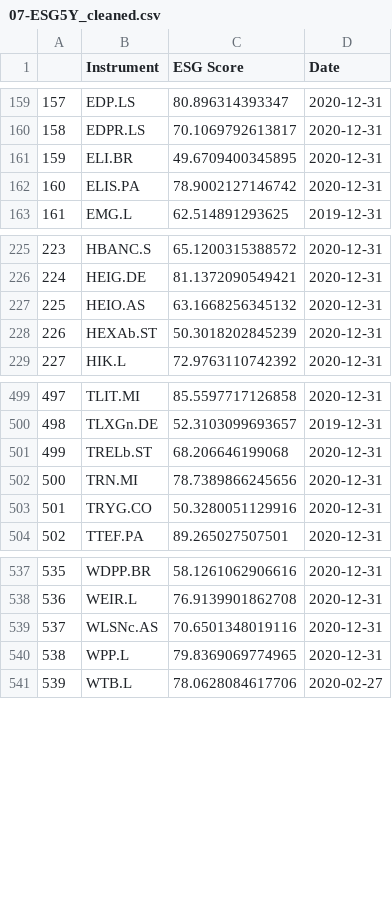
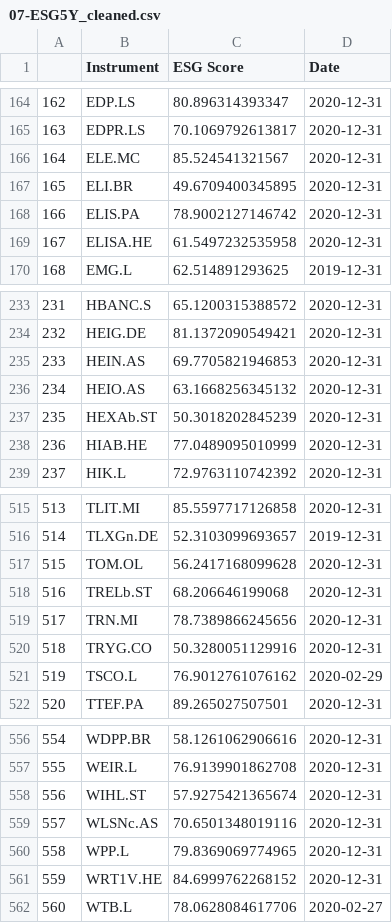
Before and after one commit to fynluk/Beyond_The_Deal, a CSV file: Final/Data/07-ESG5Y_cleaned.csv, drawn as a sheet; only a part is shown, gaps mark what is left out; the diff covers the shown part only; the diff names each change by its address in the sheet, - before the commit and + after, or states it on an @@ line.

```diff
--- a/Final/Data/07-ESG5Y_cleaned.csv
+++ b/Final/Data/07-ESG5Y_cleaned.csv
@@ column A renumbered from row 4 down @@
+row 166: 164 | ELE.MC | 85.524541321567 | 2020-12-31
+row 169: 167 | ELISA.HE | 61.5497232535958 | 2020-12-31
+row 235: 233 | HEIN.AS | 69.7705821946853 | 2020-12-31
+row 238: 236 | HIAB.HE | 77.0489095010999 | 2020-12-31
+row 517: 515 | TOM.OL | 56.2417168099628 | 2020-12-31
+row 521: 519 | TSCO.L | 76.9012761076162 | 2020-02-29
+row 558: 556 | WIHL.ST | 57.9275421365674 | 2020-12-31
+row 561: 559 | WRT1V.HE | 84.6999762268152 | 2020-12-31
```
Also changed, not shown: 13 added rows elsewhere in this file, Final/Data/10-Returns5Y.csv, 7 other files.
